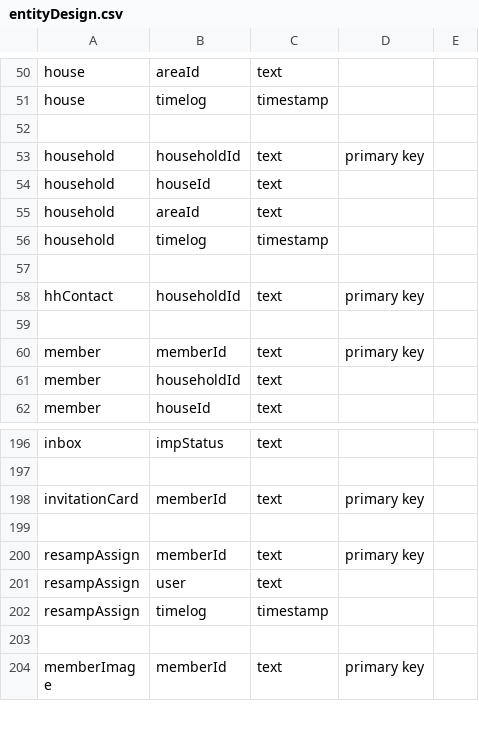
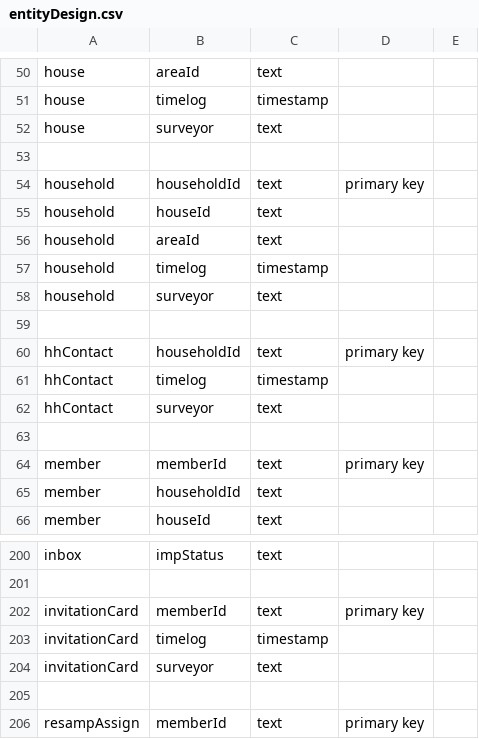
Before and after one commit to cghr/cghr-generator, a CSV file: csvDatabase/entityDesign.csv, drawn as a sheet; only a part is shown, gaps mark what is left out; the shorter side is filled out with more unchanged rows; the diff names each change by its address in the sheet, - before the commit and + after, or states it on an @@ line.

```diff
--- a/csvDatabase/entityDesign.csv
+++ b/csvDatabase/entityDesign.csv
+row 52: house | surveyor | text
+row 58: household | surveyor | text
+row 61: hhContact | timelog | timestamp
+row 62: hhContact | surveyor | text
+row 203: invitationCard | timelog | timestamp
+row 204: invitationCard | surveyor | text
```
Also changed, not shown: csvDatabase/dataDict.csv, csvDatabase/entitySchemaMasterProperties.csv, 15 other files.
